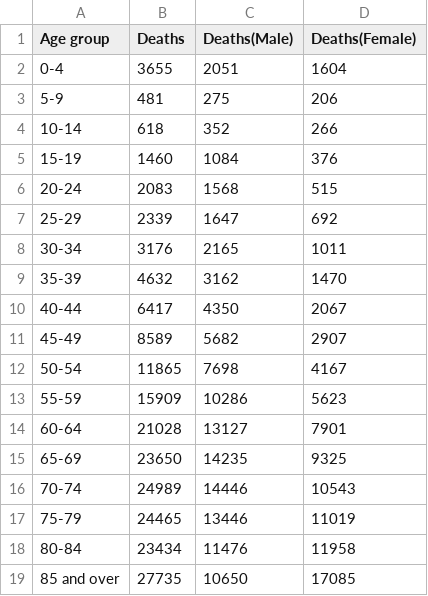
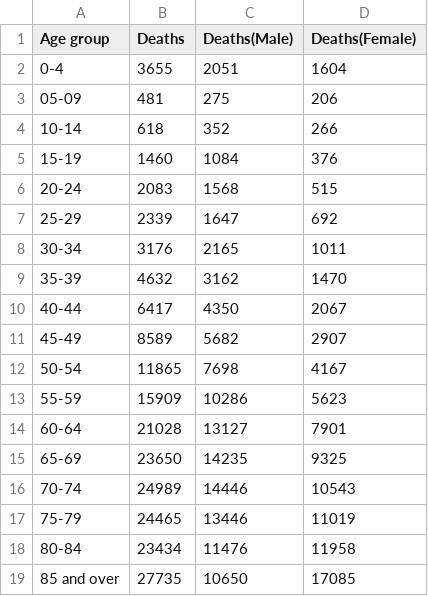
Before and after one commit to YuEunice/Data_Visualisation_2, a CSV file: data/Age_group_deaths_data.csv, drawn as a sheet.

Commit message:
Update data for age group

```diff
--- a/data/Age_group_deaths_data.csv
+++ b/data/Age_group_deaths_data.csv
@@ -2,3 +2,3 @@ Age group,Deaths,Deaths(Male),Deaths(Female)
 0-4,3655,2051,1604
-5-9,481,275,206
+05-09,481,275,206
 10-14,618,352,266
```
